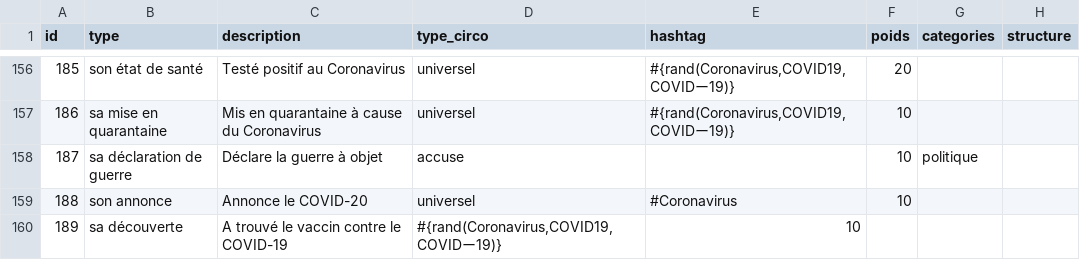
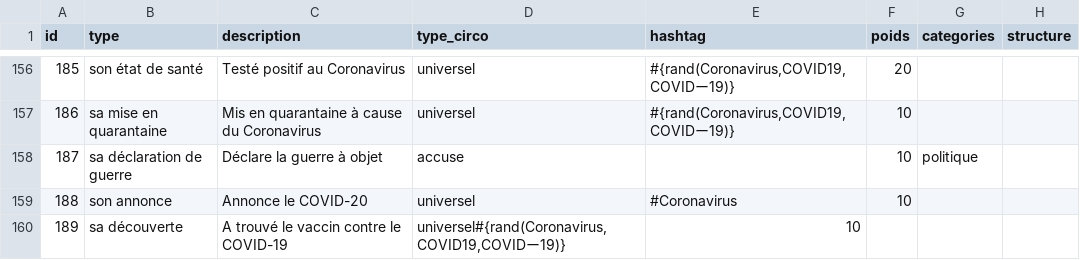
Before and after one commit to AlexieVQ/FlashNewsBot, a CSV file: tables/infos.csv, drawn as a sheet; only a part is shown, gaps mark what is left out.

Commit message:
correction

```diff
--- a/tables/infos.csv
+++ b/tables/infos.csv
@@ -159,2 +159,2 @@ id;type;description;type_circo;hashtag;poids;categories;structure
 188;son annonce;Annonce le COVID-20;universel;#Coronavirus;10;;
-189;sa découverte;A trouvé le vaccin contre le COVID-19;#{rand(Coronavirus,COVID19,COVIDー19)};10;;
+189;sa découverte;A trouvé le vaccin contre le COVID-19;universel#{rand(Coronavirus,COVID19,COVIDー19)};10;;
```
